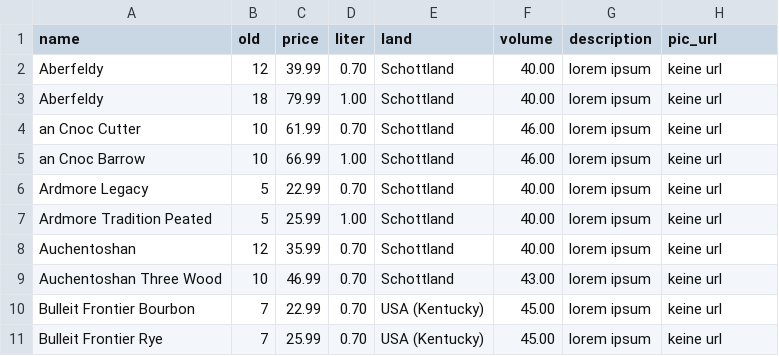
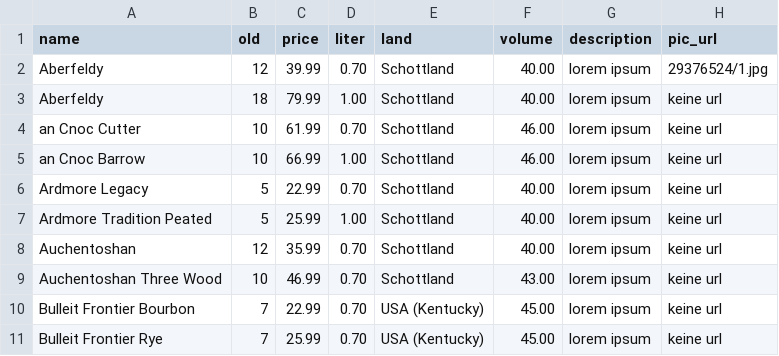
Before and after one commit to Eddash/webshop, a CSV file: db/seeds_data/whiskies.csv, drawn as a sheet.

```diff
--- a/db/seeds_data/whiskies.csv
+++ b/db/seeds_data/whiskies.csv
@@ -1,3 +1,3 @@
 name,old,price,liter,land,volume,description,pic_url
-Aberfeldy,12,39.99,0.70,Schottland,40.00,lorem ipsum,keine url
+Aberfeldy,12,39.99,0.70,Schottland,40.00,lorem ipsum,29376524/1.jpg
 Aberfeldy,18,79.99,1.00,Schottland,40.00,lorem ipsum,keine url
```
Also changed, not shown: 6 other files.
